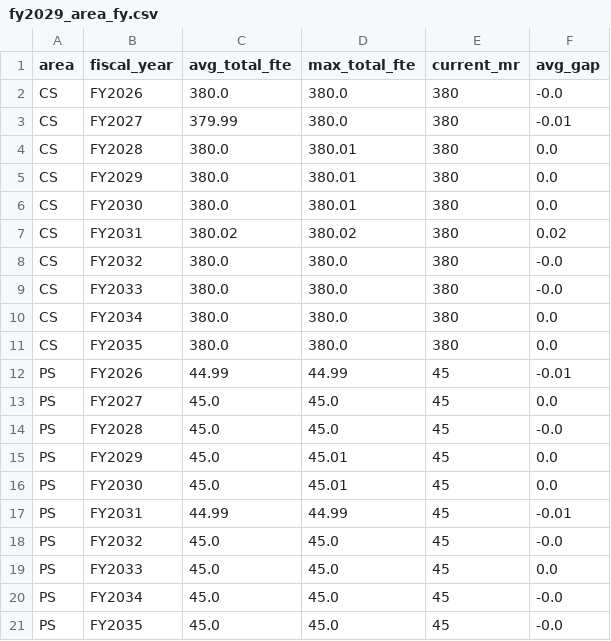
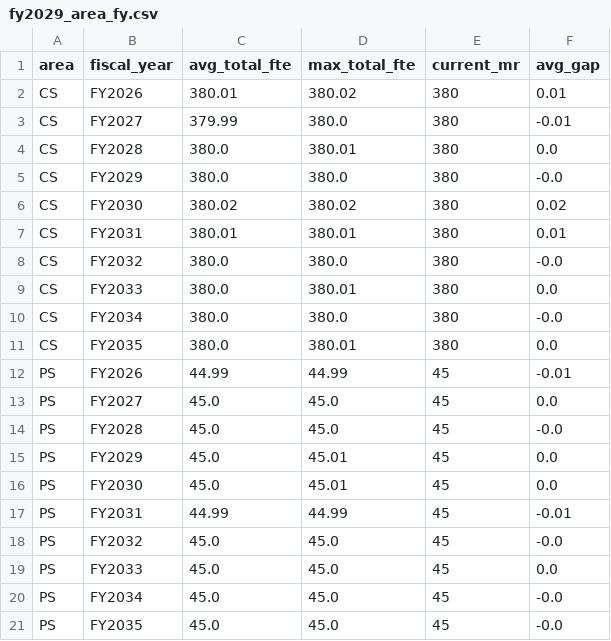
Before and after one commit to satonuma/resource_aloc, a CSV file: output/fy2029_area_fy.csv, drawn as a sheet.

```diff
--- a/output/fy2029_area_fy.csv
+++ b/output/fy2029_area_fy.csv
@@ -1,12 +1,12 @@
 area,fiscal_year,avg_total_fte,max_total_fte,current_mr,avg_gap
-CS,FY2026,380.0,380.0,380,-0.0
+CS,FY2026,380.01,380.02,380,0.01
 CS,FY2027,379.99,380.0,380,-0.01
 CS,FY2028,380.0,380.01,380,0.0
-CS,FY2029,380.0,380.01,380,0.0
-CS,FY2030,380.0,380.01,380,0.0
-CS,FY2031,380.02,380.02,380,0.02
+CS,FY2029,380.0,380.0,380,-0.0
+CS,FY2030,380.02,380.02,380,0.02
+CS,FY2031,380.01,380.01,380,0.01
 CS,FY2032,380.0,380.0,380,-0.0
-CS,FY2033,380.0,380.0,380,-0.0
-CS,FY2034,380.0,380.0,380,0.0
-CS,FY2035,380.0,380.0,380,0.0
+CS,FY2033,380.0,380.01,380,0.0
+CS,FY2034,380.0,380.0,380,-0.0
+CS,FY2035,380.0,380.01,380,0.0
 PS,FY2026,44.99,44.99,45,-0.01
```
Also changed, not shown: mmm_decay_params.csv, output/fy2029_allocation.csv, 8 other files.
